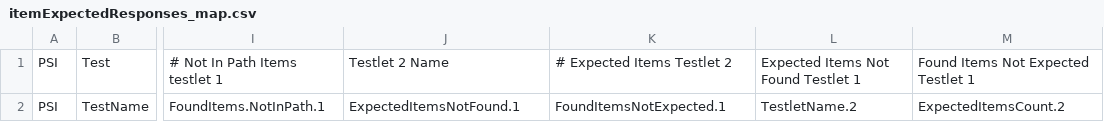
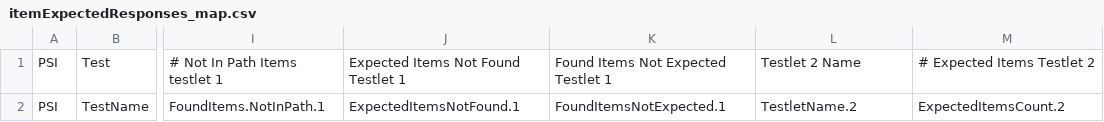
Before and after one commit to nsip/nias2, a CSV file: app/naprrql/reporting_templates/qa/itemExpectedResponses_map.csv, drawn as a sheet; only a part is shown, gaps mark what is left out; the diff names each change by its address in the sheet, - before the commit and + after, or states it on an @@ line.

Commit message:
bug report header

```diff
--- a/app/naprrql/reporting_templates/qa/itemExpectedResponses_map.csv
+++ b/app/naprrql/reporting_templates/qa/itemExpectedResponses_map.csv
-J1: Testlet 2 Name
+J1: Expected Items Not Found Testlet 1
-K1: # Expected Items Testlet 2
+K1: Found Items Not Expected Testlet 1
-L1: Expected Items Not Found Testlet 1
+L1: Testlet 2 Name
-M1: Found Items Not Expected Testlet 1
+M1: # Expected Items Testlet 2
```
